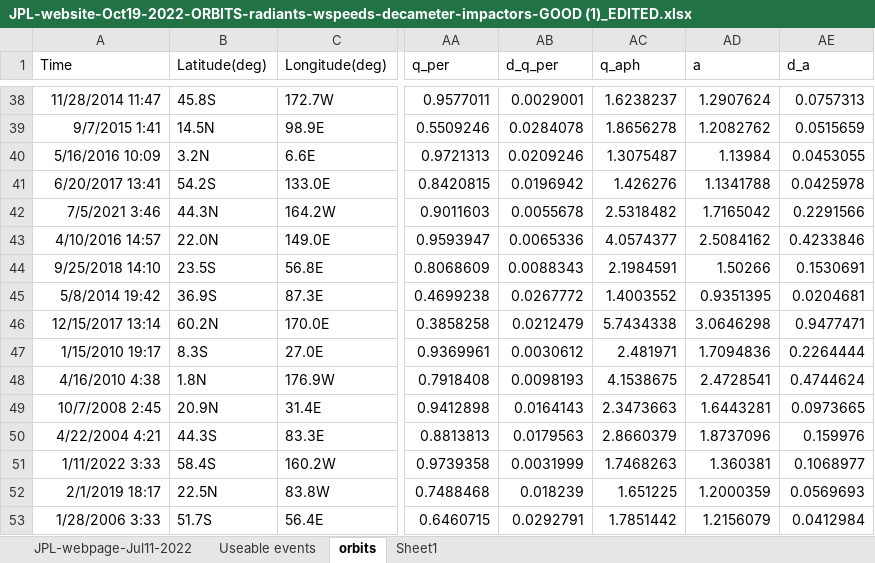
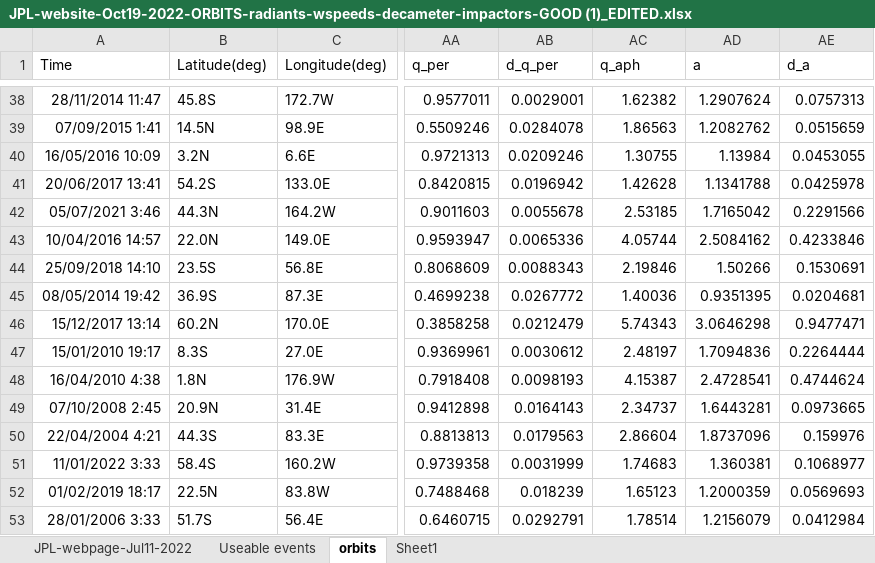
Before and after one commit to ia-chow/Thesis, an Excel workbook: JPL-website-Oct19-2022-ORBITS-radiants-wspeeds-decameter-impactors-GOOD (1)_EDITED.xlsx, sheet orbits, drawn as a sheet; only a part is shown, gaps mark what is left out; values as stored, in another font and other column widths than the file's, no borders; table styles not drawn; the diff covers the shown part only; the diff names each change by its address in the sheet, - before the commit and + after, or states it on an @@ line.

```diff
--- a/JPL-website-Oct19-2022-ORBITS-radiants-wspeeds-decameter-impactors-GOOD (1)_EDITED.xlsx (sheet orbits)
+++ b/JPL-website-Oct19-2022-ORBITS-radiants-wspeeds-decameter-impactors-GOOD (1)_EDITED.xlsx (sheet orbits)
-A38 (Time): 11/28/2014 11:47
+A38 (Time): 28/11/2014 11:47
-AC38 (q_aph): 1.6238237
+AC38 (q_aph): 1.62382
-A39 (Time): 9/7/2015 1:41
+A39 (Time): 07/09/2015 1:41
-AC39 (q_aph): 1.8656278
+AC39 (q_aph): 1.86563
-A40 (Time): 5/16/2016 10:09
+A40 (Time): 16/05/2016 10:09
-AC40 (q_aph): 1.3075487
+AC40 (q_aph): 1.30755
-A41 (Time): 6/20/2017 13:41
+A41 (Time): 20/06/2017 13:41
-AC41 (q_aph): 1.426276
+AC41 (q_aph): 1.42628
-A42 (Time): 7/5/2021 3:46
+A42 (Time): 05/07/2021 3:46
-AC42 (q_aph): 2.5318482
+AC42 (q_aph): 2.53185
-A43 (Time): 4/10/2016 14:57
+A43 (Time): 10/04/2016 14:57
-AC43 (q_aph): 4.0574377
+AC43 (q_aph): 4.05744
-A44 (Time): 9/25/2018 14:10
+A44 (Time): 25/09/2018 14:10
-AC44 (q_aph): 2.1984591
+AC44 (q_aph): 2.19846
-A45 (Time): 5/8/2014 19:42
+A45 (Time): 08/05/2014 19:42
-AC45 (q_aph): 1.4003552
+AC45 (q_aph): 1.40036
-A46 (Time): 12/15/2017 13:14
+A46 (Time): 15/12/2017 13:14
-AC46 (q_aph): 5.7434338
+AC46 (q_aph): 5.74343
-A47 (Time): 1/15/2010 19:17
+A47 (Time): 15/01/2010 19:17
-AC47 (q_aph): 2.481971
+AC47 (q_aph): 2.48197
-A48 (Time): 4/16/2010 4:38
+A48 (Time): 16/04/2010 4:38
-AC48 (q_aph): 4.1538675
+AC48 (q_aph): 4.15387
-A49 (Time): 10/7/2008 2:45
+A49 (Time): 07/10/2008 2:45
-AC49 (q_aph): 2.3473663
+AC49 (q_aph): 2.34737
-A50 (Time): 4/22/2004 4:21
+A50 (Time): 22/04/2004 4:21
-AC50 (q_aph): 2.8660379
+AC50 (q_aph): 2.86604
-A51 (Time): 1/11/2022 3:33
+A51 (Time): 11/01/2022 3:33
-AC51 (q_aph): 1.7468263
+AC51 (q_aph): 1.74683
-A52 (Time): 2/1/2019 18:17
+A52 (Time): 01/02/2019 18:17
-AC52 (q_aph): 1.651225
+AC52 (q_aph): 1.65123
-A53 (Time): 1/28/2006 3:33
+A53 (Time): 28/01/2006 3:33
-AC53 (q_aph): 1.7851442
+AC53 (q_aph): 1.78514
```
Also changed, not shown: 519 edited cells elsewhere in this sheet, sheet JPL-webpage-Jul11-2022, sheet Useable events, formulas that keep their value, charts or pictures, 20 other files.
